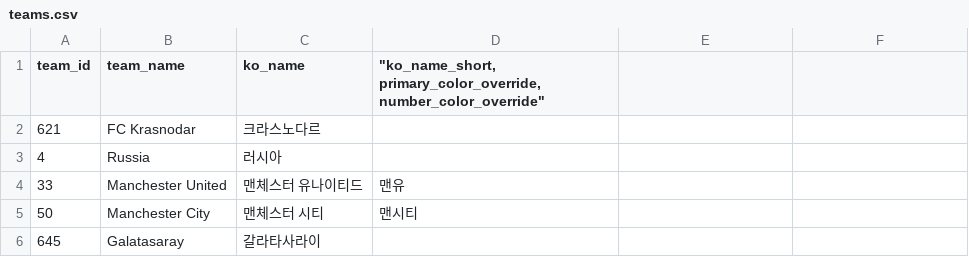
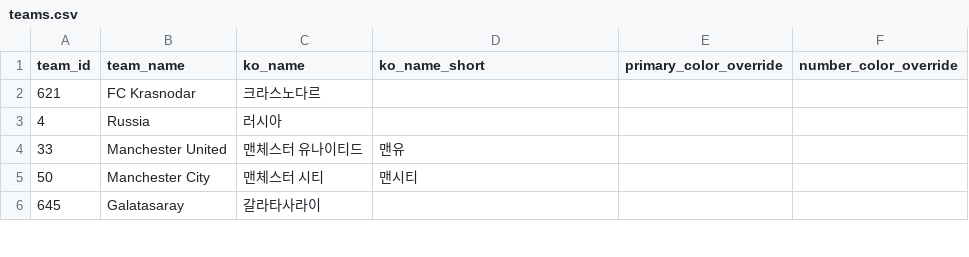
Before and after one commit to bgh1234554/football-obs-backend, a CSV file: src/main/resources/data/teams.csv, drawn as a sheet; only a part is shown.

Commit message:
teams.csv 구조 수정

```diff
--- a/src/main/resources/data/teams.csv
+++ b/src/main/resources/data/teams.csv
@@ -1,2 +1,2 @@
-team_id, team_name, ko_name,"""ko_name_short, primary_color_override, number_color_override"""
+team_id, team_name, ko_name,ko_name_short, primary_color_override, number_color_override
 621,FC Krasnodar,크라스노다르,
```
